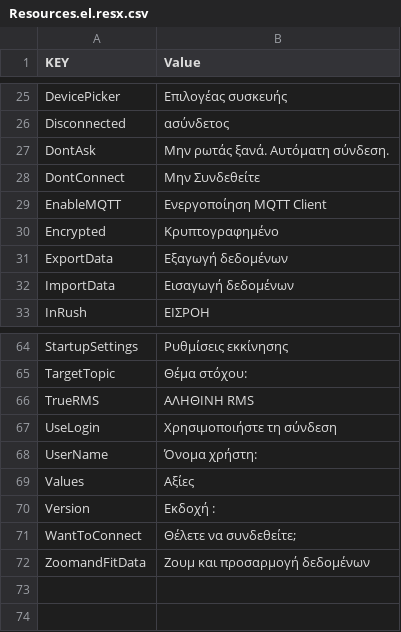
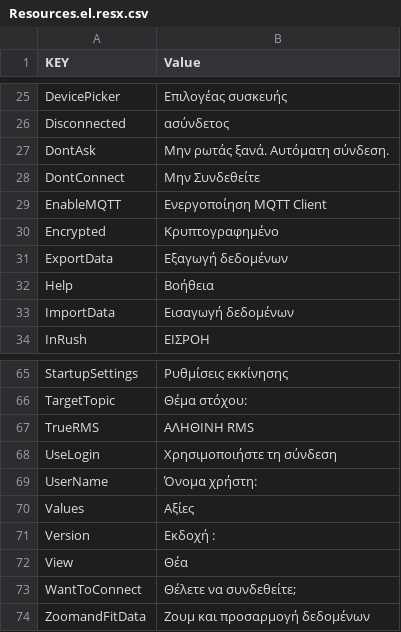
Before and after one commit to webspiderteam/Bluetooth-DMM-For-Windows, a CSV file: Language csv Files/Resources.el.resx.csv, drawn as a sheet; only a part is shown, gaps mark what is left out.

Commit message:
- MQTT ValueF returns null if display has non numeric value - Menu optimization

```diff
--- a/Language csv Files/Resources.el.resx.csv
+++ b/Language csv Files/Resources.el.resx.csv
@@ -31,2 +31,3 @@ Encrypted,Κρυπτογραφημένο
 ExportData,Εξαγωγή δεδομένων
+Help,Βοήθεια
 ImportData,Εισαγωγή δεδομένων
@@ -70,2 +71,3 @@ Values,Αξίες
 Version,Εκδοχή :
+View,Θέα
 WantToConnect,Θέλετε να συνδεθείτε;
```
Also changed, not shown: Language csv Files/Resources.ar.resx.csv, Language csv Files/Resources.it.resx.csv, 34 other files.
